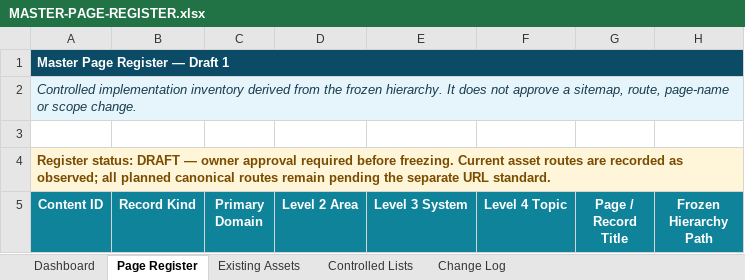
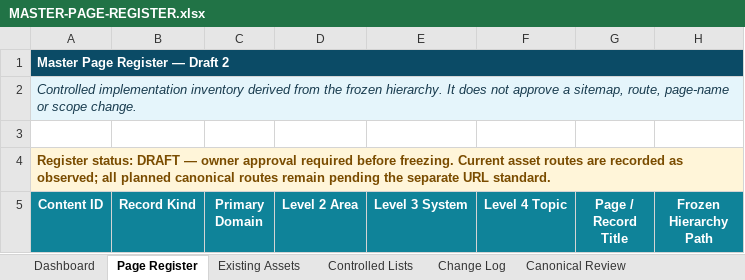
Before and after one commit to INDUSTRIALCALCULATIONHUB/INDUSTRIAL-CALCULATION, an Excel workbook: outputs/master-page-register/MASTER-PAGE-REGISTER.xlsx, sheet Page Register, drawn as a sheet; only a part is shown; values as stored, in another font and other column widths than the file's, no borders; conditional formats and table styles not drawn; the diff names each change by its address in the sheet, - before the commit and + after, or states it on an @@ line.

```diff
--- a/outputs/master-page-register/MASTER-PAGE-REGISTER.xlsx (sheet Page Register)
+++ b/outputs/master-page-register/MASTER-PAGE-REGISTER.xlsx (sheet Page Register)
+sheet tab: Canonical Review
-A1 (Content ID): Master Page Register — Draft 1
+A1 (Content ID): Master Page Register — Draft 2
```
Also changed, not shown: sheet Change Log, sheet Dashboard, 2 other files.
